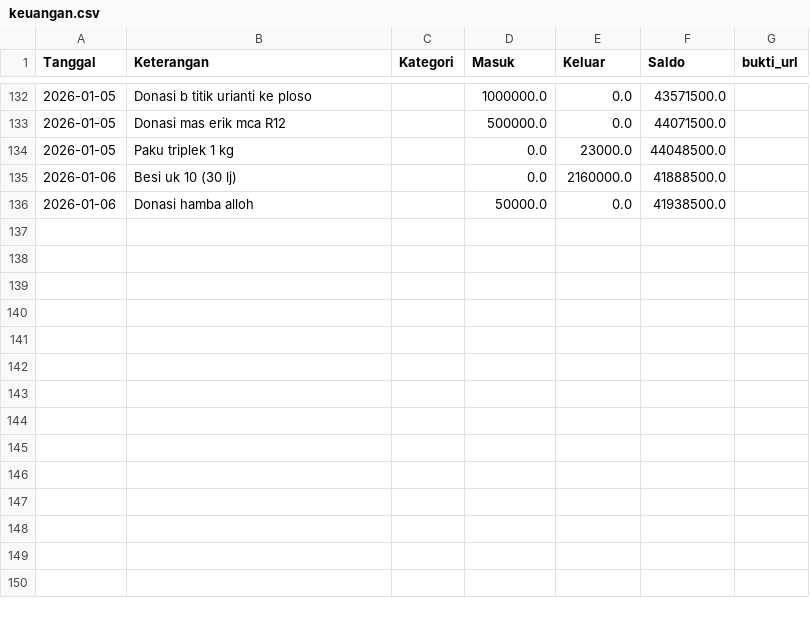
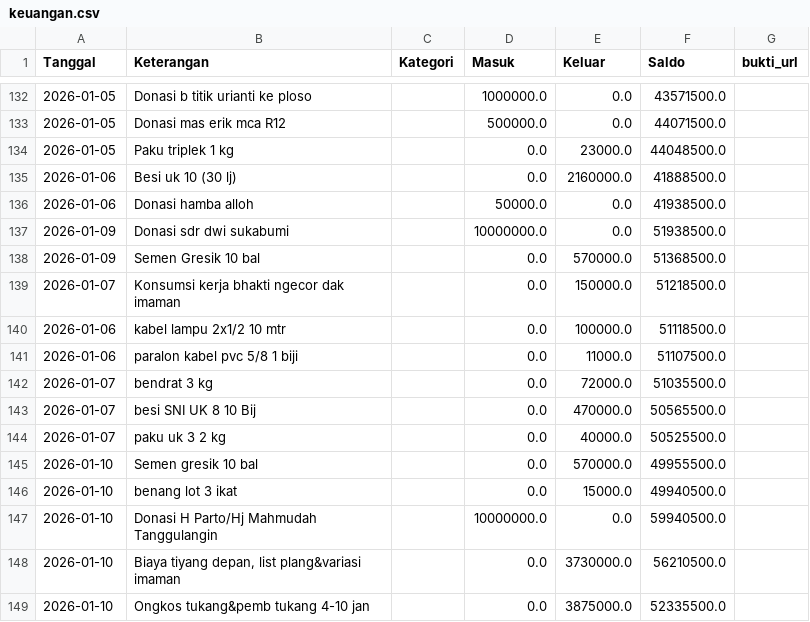
Before and after one commit to mushollaattaqwaklotok/sistem-keuangan-attaqwa, a CSV file: data/keuangan.csv, drawn as a sheet; only a part is shown, gaps mark what is left out.

Commit message:
Update keuangan.csv

```diff
--- a/data/keuangan.csv
+++ b/data/keuangan.csv
@@ -136 +136,14 @@ Tanggal,Keterangan,Kategori,Masuk,Keluar,Saldo,bukti_url
 2026-01-06,Donasi hamba alloh,,50000.0,0.0,41938500.0,
+2026-01-09,Donasi sdr dwi sukabumi,,10000000.0,0.0,51938500.0,
+2026-01-09,Semen Gresik 10 bal,,0.0,570000.0,51368500.0,
+2026-01-07,Konsumsi kerja bhakti ngecor dak imaman,,0.0,150000.0,51218500.0,
+2026-01-06,kabel lampu 2x1/2 10 mtr,,0.0,100000.0,51118500.0,
+2026-01-06,paralon kabel pvc 5/8 1 biji,,0.0,11000.0,51107500.0,
+2026-01-07,bendrat 3 kg,,0.0,72000.0,51035500.0,
+2026-01-07,besi SNI UK 8 10 Bij,,0.0,470000.0,50565500.0,
+2026-01-07,paku uk 3  2 kg,,0.0,40000.0,50525500.0,
+2026-01-10,Semen gresik 10 bal,,0.0,570000.0,49955500.0,
+2026-01-10,benang lot 3 ikat,,0.0,15000.0,49940500.0,
+2026-01-10,Donasi H Parto/Hj Mahmudah Tanggulangin,,10000000.0,0.0,59940500.0,
+2026-01-10,"Biaya tiyang depan, list plang&variasi imaman",,0.0,3730000.0,56210500.0,
+2026-01-10,Ongkos tukang&pemb tukang 4-10 jan,,0.0,3875000.0,52335500.0,
```
